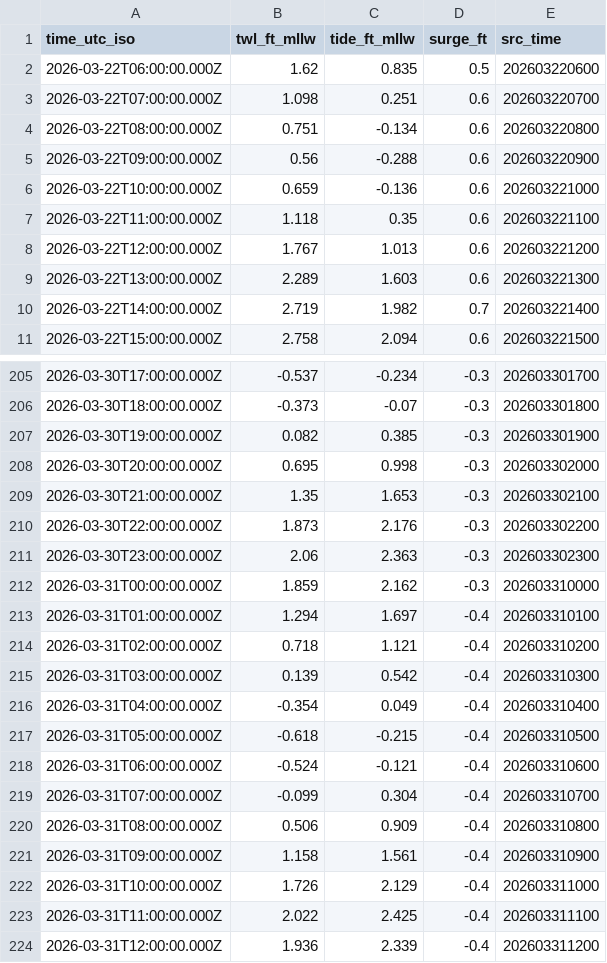
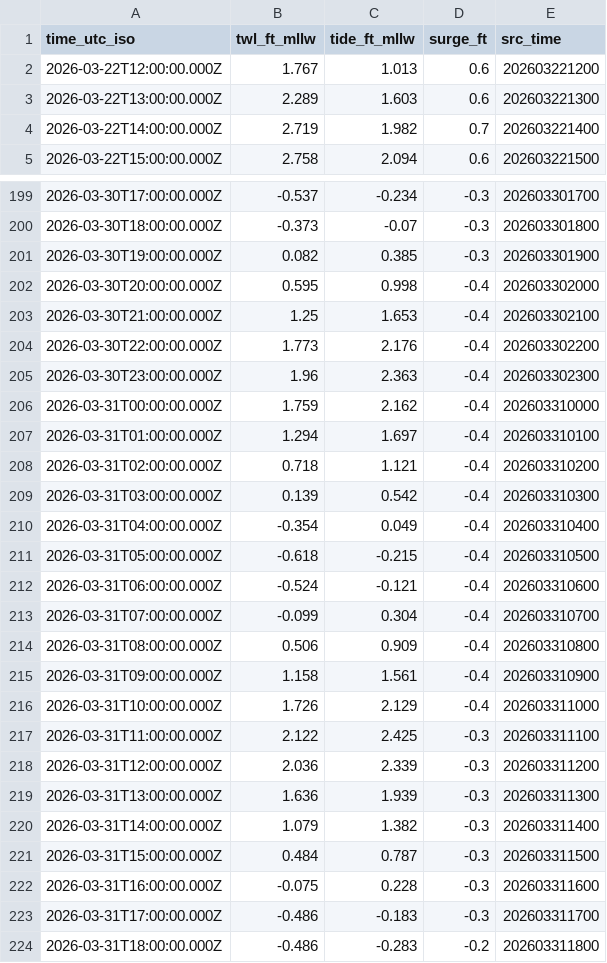
Before and after one commit to hondrospj/BarnegatLight, a CSV file: data/petss_forecast.csv, drawn as a sheet; only a part is shown, gaps mark what is left out; the diff covers the shown part only.

```diff
--- a/data/petss_forecast.csv
+++ b/data/petss_forecast.csv
@@ -1,8 +1,2 @@
 time_utc_iso,twl_ft_mllw,tide_ft_mllw,surge_ft,src_time
-2026-03-22T06:00:00.000Z,1.62,0.835,0.5,202603220600
-2026-03-22T07:00:00.000Z,1.098,0.251,0.6,202603220700
-2026-03-22T08:00:00.000Z,0.751,-0.134,0.6,202603220800
-2026-03-22T09:00:00.000Z,0.56,-0.288,0.6,202603220900
-2026-03-22T10:00:00.000Z,0.659,-0.136,0.6,202603221000
-2026-03-22T11:00:00.000Z,1.118,0.35,0.6,202603221100
 2026-03-22T12:00:00.000Z,1.767,1.013,0.6,202603221200
@@ -207,7 +201,7 @@ time_utc_iso,twl_ft_mllw,tide_ft_mllw,surge_ft,src_time
 2026-03-30T19:00:00.000Z,0.082,0.385,-0.3,202603301900
-2026-03-30T20:00:00.000Z,0.695,0.998,-0.3,202603302000
-2026-03-30T21:00:00.000Z,1.35,1.653,-0.3,202603302100
-2026-03-30T22:00:00.000Z,1.873,2.176,-0.3,202603302200
-2026-03-30T23:00:00.000Z,2.06,2.363,-0.3,202603302300
-2026-03-31T00:00:00.000Z,1.859,2.162,-0.3,202603310000
+2026-03-30T20:00:00.000Z,0.595,0.998,-0.4,202603302000
+2026-03-30T21:00:00.000Z,1.25,1.653,-0.4,202603302100
+2026-03-30T22:00:00.000Z,1.773,2.176,-0.4,202603302200
+2026-03-30T23:00:00.000Z,1.96,2.363,-0.4,202603302300
+2026-03-31T00:00:00.000Z,1.759,2.162,-0.4,202603310000
 2026-03-31T01:00:00.000Z,1.294,1.697,-0.4,202603310100
@@ -222,3 +216,9 @@ time_utc_iso,twl_ft_mllw,tide_ft_mllw,surge_ft,src_time
 2026-03-31T10:00:00.000Z,1.726,2.129,-0.4,202603311000
-2026-03-31T11:00:00.000Z,2.022,2.425,-0.4,202603311100
-2026-03-31T12:00:00.000Z,1.936,2.339,-0.4,202603311200
+2026-03-31T11:00:00.000Z,2.122,2.425,-0.3,202603311100
+2026-03-31T12:00:00.000Z,2.036,2.339,-0.3,202603311200
+2026-03-31T13:00:00.000Z,1.636,1.939,-0.3,202603311300
+2026-03-31T14:00:00.000Z,1.079,1.382,-0.3,202603311400
+2026-03-31T15:00:00.000Z,0.484,0.787,-0.3,202603311500
+2026-03-31T16:00:00.000Z,-0.075,0.228,-0.3,202603311600
+2026-03-31T17:00:00.000Z,-0.486,-0.183,-0.3,202603311700
+2026-03-31T18:00:00.000Z,-0.486,-0.283,-0.2,202603311800
```
Also changed, not shown: 66 edited cells elsewhere in this file, 3 other files.
